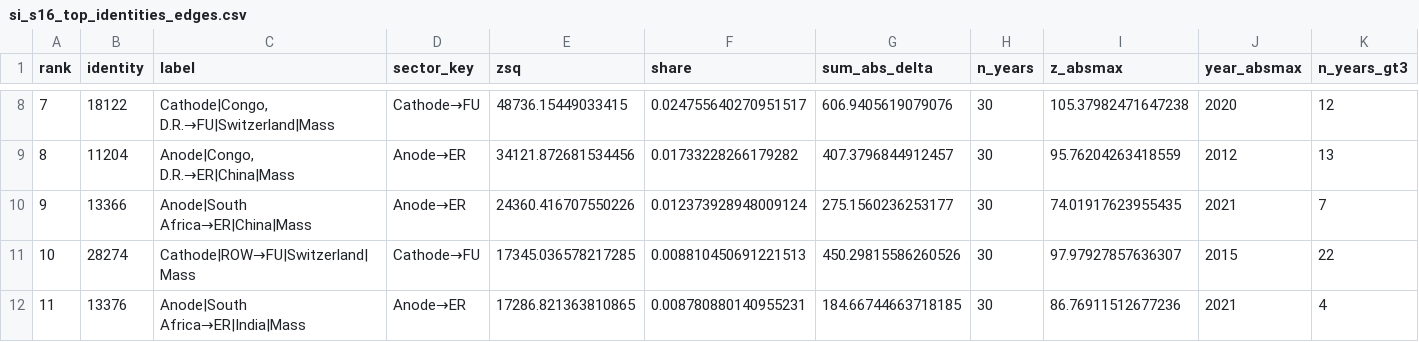
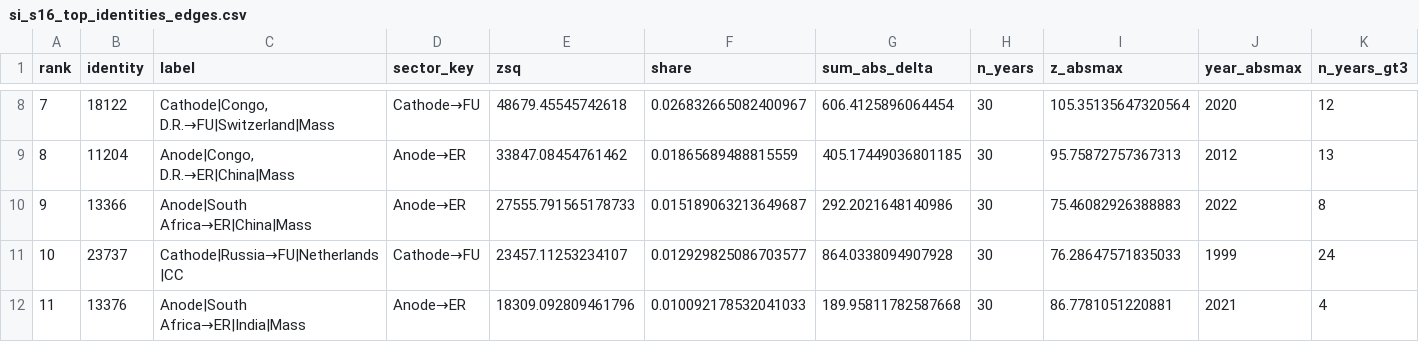
Before and after one commit to florihu/pySUTO, a CSV file: docs/manuscript/figs/si_s16_top_identities_edges.csv, drawn as a sheet; only a part is shown, gaps mark what is left out; the diff covers the shown part only.

```diff
--- a/docs/manuscript/figs/si_s16_top_identities_edges.csv
+++ b/docs/manuscript/figs/si_s16_top_identities_edges.csv
@@ -8,5 +8,5 @@ rank,identity,label,sector_key,zsq,share,sum_abs_delta,n_years,z_absmax,year_abs
-7,18122,"Cathode|Congo, D.R.→FU|Switzerland|Mass",Cathode→FU,48736.15449033415,0.024755640270951517,606.9405619079076,30,105.37982471647238,2020,12
-8,11204,"Anode|Congo, D.R.→ER|China|Mass",Anode→ER,34121.872681534456,0.01733228266179282,407.3796844912457,30,95.76204263418559,2012,13
-9,13366,Anode|South Africa→ER|China|Mass,Anode→ER,24360.416707550226,0.012373928948009124,275.1560236253177,30,74.01917623955435,2021,7
-10,28274,Cathode|ROW→FU|Switzerland|Mass,Cathode→FU,17345.036578217285,0.008810450691221513,450.29815586260526,30,97.97927857636307,2015,22
-11,13376,Anode|South Africa→ER|India|Mass,Anode→ER,17286.821363810865,0.008780880140955231,184.66744663718185,30,86.76911512677236,2021,4
+7,18122,"Cathode|Congo, D.R.→FU|Switzerland|Mass",Cathode→FU,48679.45545742618,0.026832665082400967,606.4125896064454,30,105.35135647320564,2020,12
+8,11204,"Anode|Congo, D.R.→ER|China|Mass",Anode→ER,33847.08454761462,0.01865689488815559,405.17449036801185,30,95.75872757367313,2012,13
+9,13366,Anode|South Africa→ER|China|Mass,Anode→ER,27555.791565178733,0.015189063213649687,292.2021648140986,30,75.46082926388883,2022,8
+10,23737,Cathode|Russia→FU|Netherlands|CC,Cathode→FU,23457.11253234107,0.012929825086703577,864.0338094907928,30,76.28647571835033,1999,24
+11,13376,Anode|South Africa→ER|India|Mass,Anode→ER,18309.092809461796,0.010092178532041033,189.95811782587668,30,86.7781051220881,2021,4
```
Also changed, not shown: 137 edited cells elsewhere in this file, docs/manuscript/figs/si_s15_a4_gradient.csv, docs/manuscript/figs/si_s15_decomposition.csv, 20 other files.
